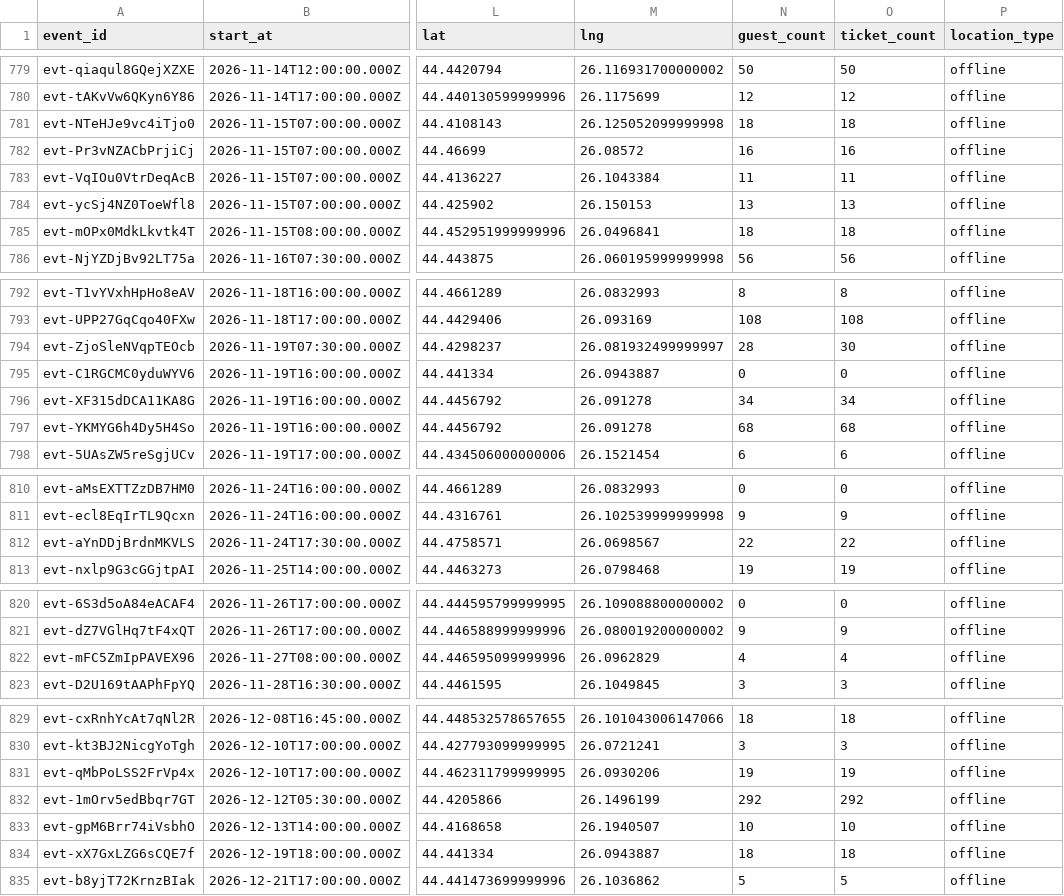
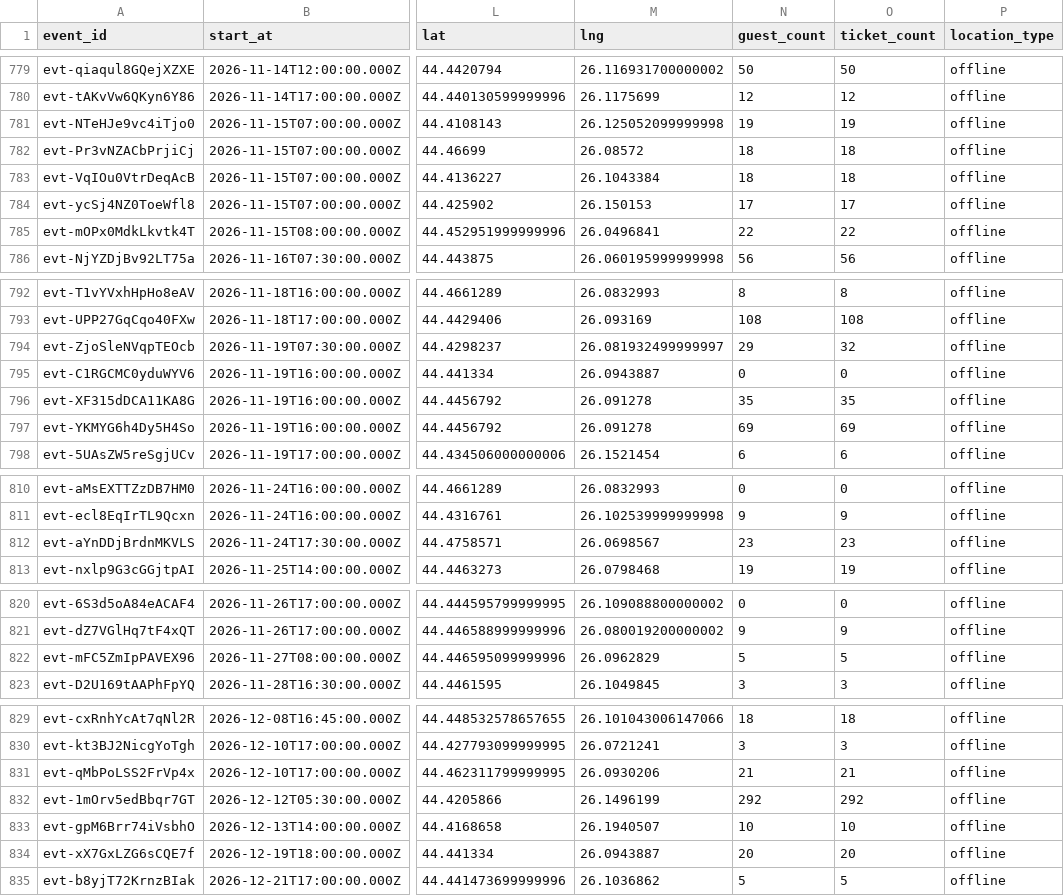
Before and after one commit to FlorinPopaCodes/bucharest-meetup-tracker, a CSV file: data/events.csv, drawn as a sheet; only a part is shown, gaps mark what is left out; the diff names each change by its address in the sheet, - before the commit and + after, or states it on an @@ line.

```diff
--- a/data/events.csv
+++ b/data/events.csv
-N781 (guest_count): 18
+N781 (guest_count): 19
-O781 (ticket_count): 18
+O781 (ticket_count): 19
-N782 (guest_count): 16
+N782 (guest_count): 18
-O782 (ticket_count): 16
+O782 (ticket_count): 18
-N783 (guest_count): 11
+N783 (guest_count): 18
-O783 (ticket_count): 11
+O783 (ticket_count): 18
-N784 (guest_count): 13
+N784 (guest_count): 17
-O784 (ticket_count): 13
+O784 (ticket_count): 17
-N785 (guest_count): 18
+N785 (guest_count): 22
-O785 (ticket_count): 18
+O785 (ticket_count): 22
-N794 (guest_count): 28
+N794 (guest_count): 29
-O794 (ticket_count): 30
+O794 (ticket_count): 32
-N796 (guest_count): 34
+N796 (guest_count): 35
-O796 (ticket_count): 34
+O796 (ticket_count): 35
-N797 (guest_count): 68
+N797 (guest_count): 69
-O797 (ticket_count): 68
+O797 (ticket_count): 69
-N812 (guest_count): 22
+N812 (guest_count): 23
-O812 (ticket_count): 22
+O812 (ticket_count): 23
-N822 (guest_count): 4
+N822 (guest_count): 5
-O822 (ticket_count): 4
+O822 (ticket_count): 5
-N831 (guest_count): 19
+N831 (guest_count): 21
-O831 (ticket_count): 19
+O831 (ticket_count): 21
-N834 (guest_count): 18
+N834 (guest_count): 20
-O834 (ticket_count): 18
+O834 (ticket_count): 20
```
Also changed, not shown: 4 other files.
